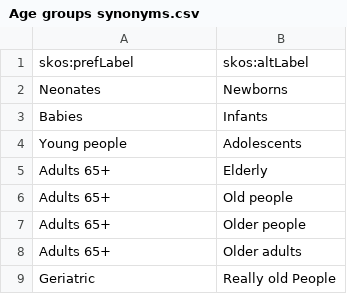
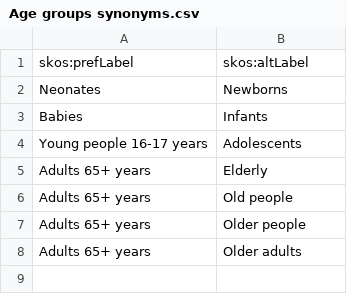
Before and after one commit to nice-digital/ontologies, a CSV file: skoscsv/Age groups synonyms.csv, drawn as a sheet.

```diff
--- a/skoscsv/Age groups synonyms.csv
+++ b/skoscsv/Age groups synonyms.csv
@@ -3,7 +3,6 @@ Neonates,Newborns
 Babies,Infants
-Young people,Adolescents
-Adults 65+,Elderly
-Adults 65+,Old people
-Adults 65+,Older people
-Adults 65+,Older adults
-Geriatric, Really old People
+Young people 16-17 years,Adolescents
+Adults 65+ years,Elderly
+Adults 65+ years,Old people
+Adults 65+ years,Older people
+Adults 65+ years,Older adults
```
Also changed, not shown: skoscsv/Conditions and diseases synonyms.csv, skoscsv/Conditions and diseases.csv, 1 other file.
